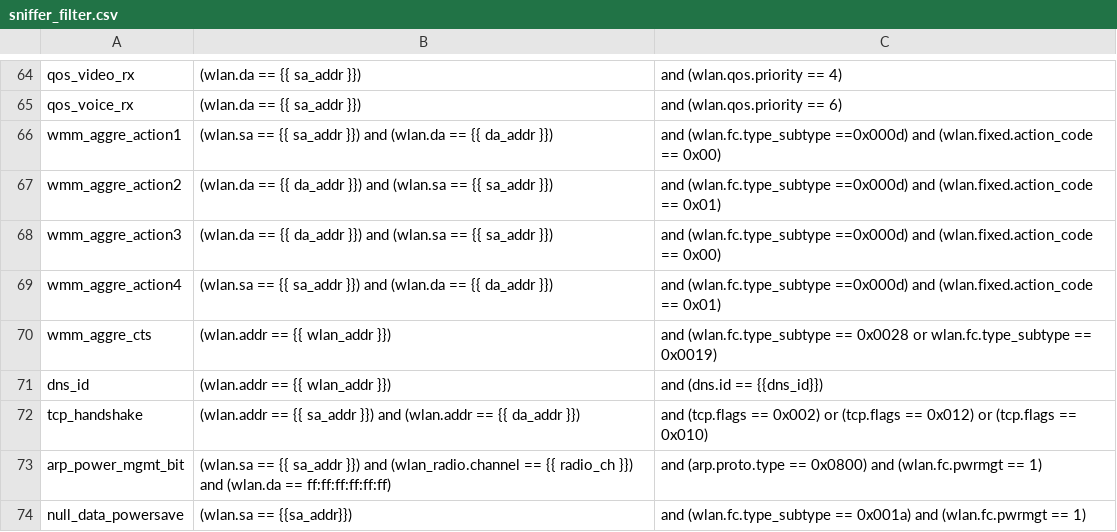
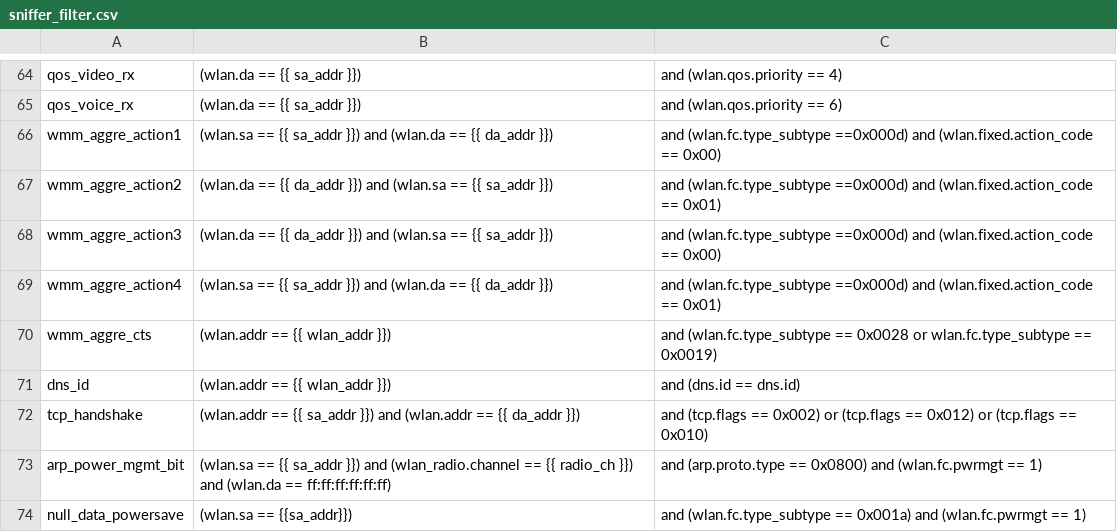
Before and after one commit to avinashsilabs/Sample_App_Automation_utf, a CSV file: config/sniffer_filter.csv, drawn as a sheet; only a part is shown, gaps mark what is left out.

Commit message:
Pull request #2177: Edited dns_id filter
Merge in IOT_INFRA_SW/utf_wifi from WIFI_BT_UTFHELP-2967-wsdk-3.0-automate-test-plan-test_dns_adding_dns_filter to release/milestone48

Squashed commit of the following:

commit 3d6be8adbeb42175e1f897ec7aaddea8eff52253
Author: Ayush Agarwal <ayagarwa@silabs.com>
Date:   Wed Oct 18 15:42:35 2023 +0530

    Edited dns_id filter

```diff
--- a/config/sniffer_filter.csv
+++ b/config/sniffer_filter.csv
@@ -70,3 +70,3 @@ wmm_aggre_action4,(wlan.sa == {{ sa_addr }}) and (wlan.da == {{ da_addr }}), and
 wmm_aggre_cts,(wlan.addr == {{ wlan_addr }}), and (wlan.fc.type_subtype == 0x0028 or wlan.fc.type_subtype == 0x0019)
-dns_id,(wlan.addr == {{ wlan_addr }}), and (dns.id == {{dns_id}})
+dns_id,(wlan.addr == {{ wlan_addr }}), and (dns.id == dns.id)
 tcp_handshake,(wlan.addr == {{ sa_addr }}) and (wlan.addr == {{ da_addr }}), and (tcp.flags == 0x002) or (tcp.flags == 0x012) or (tcp.flags == 0x010)
```
